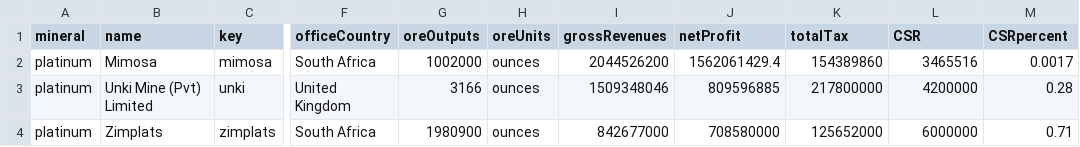
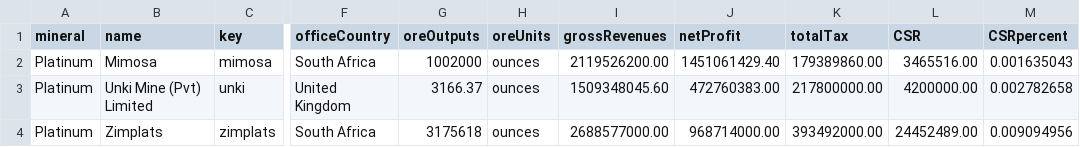
Before and after one commit to SIVIO-Institute/MRMI, a CSV file: platinum total sum.csv, drawn as a sheet; only a part is shown, gaps mark what is left out; the diff names each change by its address in the sheet, - before the commit and + after, or states it on an @@ line.

Commit message:
17 April updates

```diff
--- a/platinum total sum.csv
+++ b/platinum total sum.csv
-A2:A4 (mineral): platinum
+A2:A4 (mineral): Platinum
-I2 (grossRevenues): 2044526200
+I2 (grossRevenues): 2119526200.00
-J2 (netProfit): 1562061429.4
+J2 (netProfit): 1451061429.40
-K2 (totalTax): 154389860
+K2 (totalTax): 179389860.00
-L2 (CSR): 3465516
+L2 (CSR): 3465516.00
-M2 (CSRpercent): 0.0017
+M2 (CSRpercent): 0.001635043
-G3 (oreOutputs): 3166
+G3 (oreOutputs): 3166.37
-I3 (grossRevenues): 1509348046
+I3 (grossRevenues): 1509348045.60
-J3 (netProfit): 809596885
+J3 (netProfit): 472760383.00
-K3 (totalTax): 217800000
+K3 (totalTax): 217800000.00
-L3 (CSR): 4200000
+L3 (CSR): 4200000.00
-M3 (CSRpercent): 0.28
+M3 (CSRpercent): 0.002782658
-G4 (oreOutputs): 1980900
+G4 (oreOutputs): 3175618
-I4 (grossRevenues): 842677000
+I4 (grossRevenues): 2688577000.00
-J4 (netProfit): 708580000
+J4 (netProfit): 968714000.00
-K4 (totalTax): 125652000
+K4 (totalTax): 393492000.00
-L4 (CSR): 6000000
+L4 (CSR): 24452489.00
-M4 (CSRpercent): 0.71
+M4 (CSRpercent): 0.009094956
```
